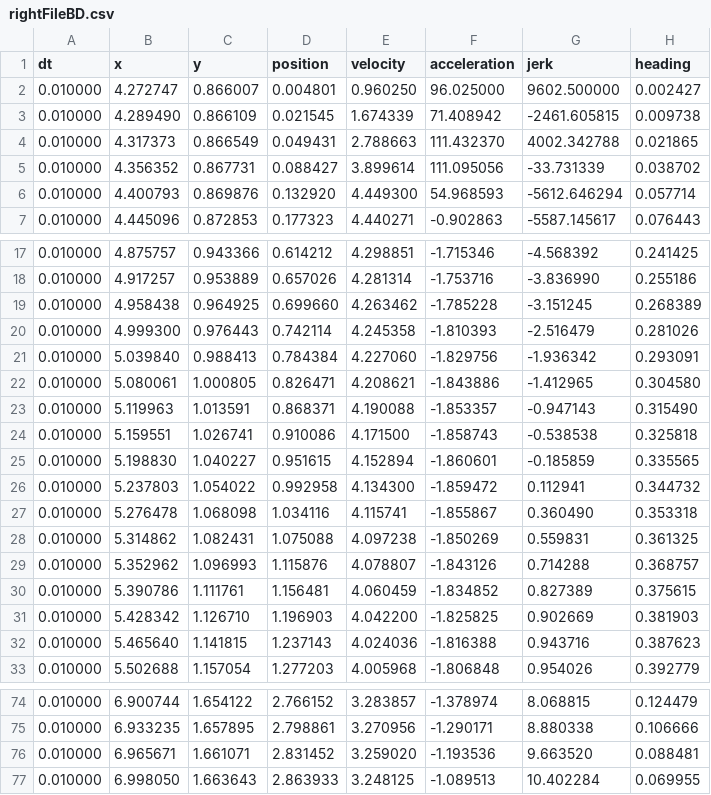
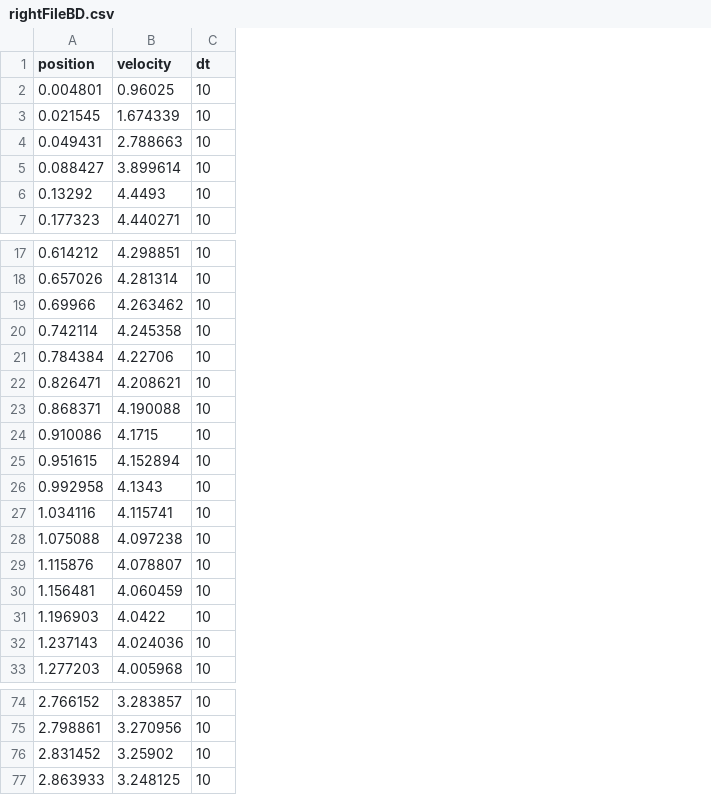
Before and after one commit to ASL-Robotics/Griffins-2018, a CSV file: Pathfinder/rightFileBD.csv, drawn as a sheet; only a part is shown, gaps mark what is left out; removed rows and columns are numbered as before the commit, all else as after; the diff covers the shown part only; the diff names each change by its address in the sheet, - before the commit and + after, or states it on an @@ line.

```diff
--- a/Pathfinder/rightFileBD.csv
+++ b/Pathfinder/rightFileBD.csv
-column A (dt), rows 2-5: all 0.010000; row 7: 0.010000; rows 17-33: all 0.010000; rows 74-77: all 0.010000
-column B (x), rows 2-5: 4.272747 | 4.289490 | 4.317373 | 4.356352; row 7: 4.445096; rows 17-33: 4.875757 | 4.917257 | 4.958438 | 4.999300 | 5.039840 | 5.080061 | 5.119963 | 5.159551 | 5.198830 | 5.237803 | 5.276478 | 5.314862 | 5.352962 | 5.390786 | 5.428342 | 5.465640 | 5.502688; rows 74-77: 6.900744 | 6.933235 | 6.965671 | 6.998050
-column C (y), rows 2-5: 0.866007 | 0.866109 | 0.866549 | 0.867731; row 7: 0.872853; rows 17-33: 0.943366 | 0.953889 | 0.964925 | 0.976443 | 0.988413 | 1.000805 | 1.013591 | 1.026741 | 1.040227 | 1.054022 | 1.068098 | 1.082431 | 1.096993 | 1.111761 | 1.126710 | 1.141815 | 1.157054; rows 74-77: 1.654122 | 1.657895 | 1.661071 | 1.663643
-column F (acceleration), rows 2-5: 96.025000 | 71.408942 | 111.432370 | 111.095056; row 7: -0.902863; rows 17-33: -1.715346 | -1.753716 | -1.785228 | -1.810393 | -1.829756 | -1.843886 | -1.853357 | -1.858743 | -1.860601 | -1.859472 | -1.855867 | -1.850269 | -1.843126 | -1.834852 | -1.825825 | -1.816388 | -1.806848; rows 74-77: -1.378974 | -1.290171 | -1.193536 | -1.089513
-column G (jerk), rows 2-5: 9602.500000 | -2461.605815 | 4002.342788 | -33.731339; row 7: -5587.145617; rows 17-33: -4.568392 | -3.836990 | -3.151245 | -2.516479 | -1.936342 | -1.412965 | -0.947143 | -0.538538 | -0.185859 | 0.112941 | 0.360490 | 0.559831 | 0.714288 | 0.827389 | 0.902669 | 0.943716 | 0.954026; rows 74-77: 8.068815 | 8.880338 | 9.663520 | 10.402284
-column H (heading), rows 2-5: 0.002427 | 0.009738 | 0.021865 | 0.038702; row 7: 0.076443; rows 17-33: 0.241425 | 0.255186 | 0.268389 | 0.281026 | 0.293091 | 0.304580 | 0.315490 | 0.325818 | 0.335565 | 0.344732 | 0.353318 | 0.361325 | 0.368757 | 0.375615 | 0.381903 | 0.387623 | 0.392779; rows 74-77: 0.124479 | 0.106666 | 0.088481 | 0.069955
+column C (dt), rows 2-5: all 10; row 7: 10; rows 17-33: all 10; rows 74-77: all 10
-B2 (velocity): 0.960250
+B2 (velocity): 0.96025
-row 6: 0.010000 | 4.400793 | 0.869876 | 0.132920 | 4.449300 | 54.968593 | -5612.646294 | 0.057714
+row 6: 0.13292 | 4.4493 | 10
-A19 (position): 0.699660
+A19 (position): 0.69966
-B21 (velocity): 4.227060
+B21 (velocity): 4.22706
-B24 (velocity): 4.171500
+B24 (velocity): 4.1715
-B26 (velocity): 4.134300
+B26 (velocity): 4.1343
-B31 (velocity): 4.042200
+B31 (velocity): 4.0422
-B76 (velocity): 3.259020
+B76 (velocity): 3.25902
```
Also changed, not shown: 8 edited cells elsewhere in this file, Pathfinder/rightFileCE.csv, Pathfinder/rightFileDF.csv, 5 other files.
